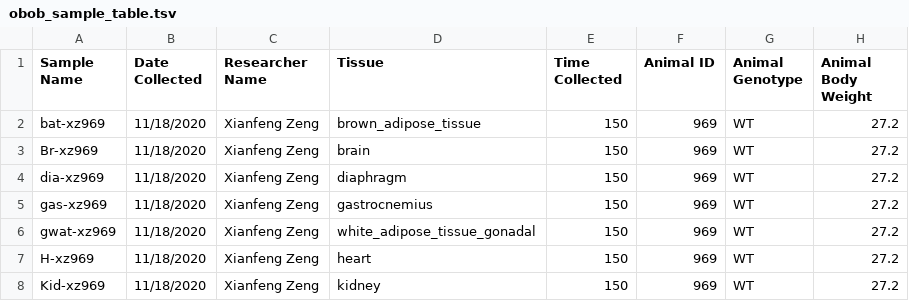
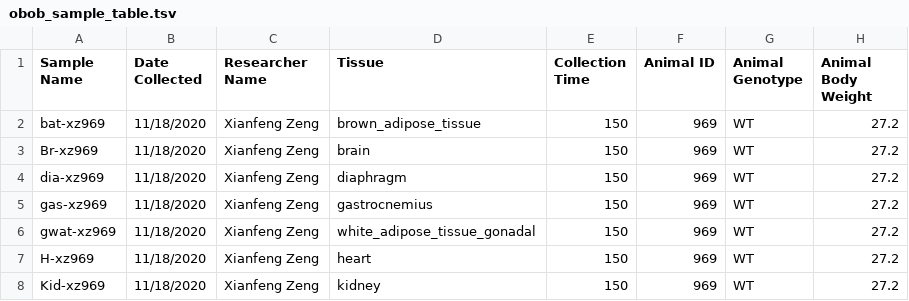
Before and after one commit to Princeton-LSI-ResearchComputing/tracebase, a TSV file: DataRepo/example_data/obob_sample_table.tsv, drawn as a sheet; only a part is shown; the diff names each change by its address in the sheet, - before the commit and + after, or states it on an @@ line.

Commit message:
Fixed an issue in sample_table_loader when collection time wasn't parsed.
The "sample" variable wasn't being set when no collection time was parsed (due to a header different from the default).  We weren't getting to the header error due to the usage of an unset variable, so I handled the other cases (no researcher and no time collected), then I modified the input file's collection time header.

Files checked in: DataRepo/example_data/obob_sample_table.tsv DataRepo/utils/sample_table_loader.py

```diff
--- a/DataRepo/example_data/obob_sample_table.tsv
+++ b/DataRepo/example_data/obob_sample_table.tsv
-E1: Time Collected
+E1: Collection Time
```
Also changed, not shown: 1 other file.
